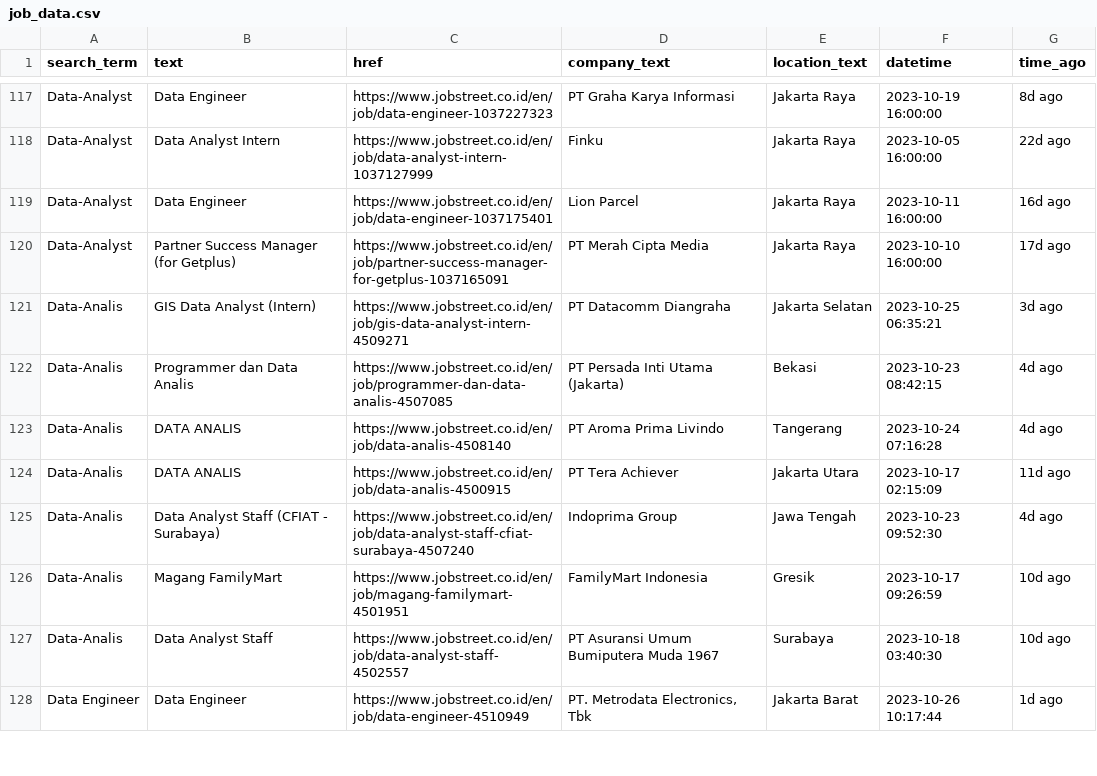
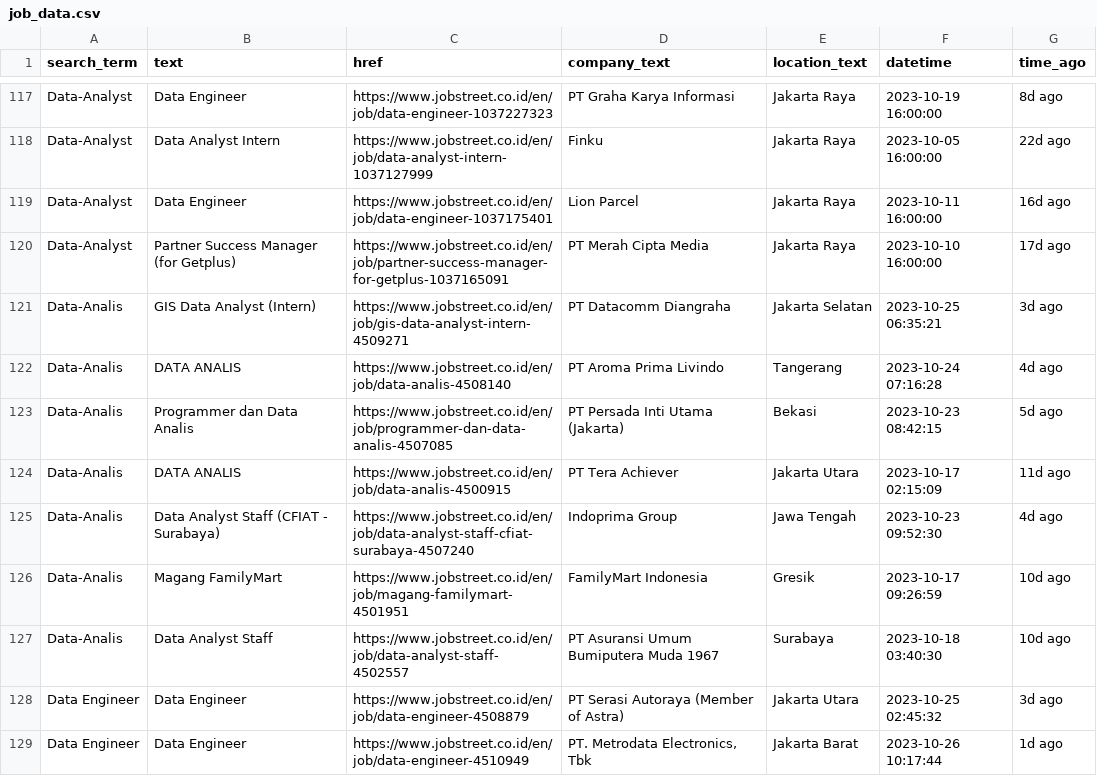
Before and after one commit to az-my/scrape-the-job, a CSV file: data/job_data.csv, drawn as a sheet; only a part is shown, gaps mark what is left out; the diff covers the shown part only.

```diff
--- a/data/job_data.csv
+++ b/data/job_data.csv
@@ -121,4 +121,4 @@ Data-Analyst,Partner Success Manager (for Getplus),https://www.jobstreet.co.id/e
 Data-Analis,GIS Data Analyst (Intern),https://www.jobstreet.co.id/en/job/gis-data-analyst-intern-4509271,PT Datacomm Diangraha,Jakarta Selatan,2023-10-25 06:35:21,3d ago
-Data-Analis,Programmer dan Data Analis,https://www.jobstreet.co.id/en/job/programmer-dan-data-analis-4507085,PT Persada Inti Utama (Jakarta),Bekasi,2023-10-23 08:42:15,4d ago
 Data-Analis,DATA ANALIS,https://www.jobstreet.co.id/en/job/data-analis-4508140,PT Aroma Prima Livindo,Tangerang,2023-10-24 07:16:28,4d ago
+Data-Analis,Programmer dan Data Analis,https://www.jobstreet.co.id/en/job/programmer-dan-data-analis-4507085,PT Persada Inti Utama (Jakarta),Bekasi,2023-10-23 08:42:15,5d ago
 Data-Analis,DATA ANALIS,https://www.jobstreet.co.id/en/job/data-analis-4500915,PT Tera Achiever,Jakarta Utara,2023-10-17 02:15:09,11d ago
@@ -127,2 +127,3 @@ Data-Analis,Magang FamilyMart,https://www.jobstreet.co.id/en/job/magang-familyma
 Data-Analis,Data Analyst Staff,https://www.jobstreet.co.id/en/job/data-analyst-staff-4502557,PT Asuransi Umum Bumiputera Muda 1967,Surabaya,2023-10-18 03:40:30,10d ago
+Data Engineer,Data Engineer,https://www.jobstreet.co.id/en/job/data-engineer-4508879,PT Serasi Autoraya (Member of Astra),Jakarta Utara,2023-10-25 02:45:32,3d ago
 Data Engineer,Data Engineer,https://www.jobstreet.co.id/en/job/data-engineer-4510949,"PT. Metrodata Electronics, Tbk",Jakarta Barat,2023-10-26 10:17:44,1d ago
```
Also changed, not shown: 4 added rows, 4 removed rows, 2 moved rows and 18 edited cells elsewhere in this file, 1 other file.
